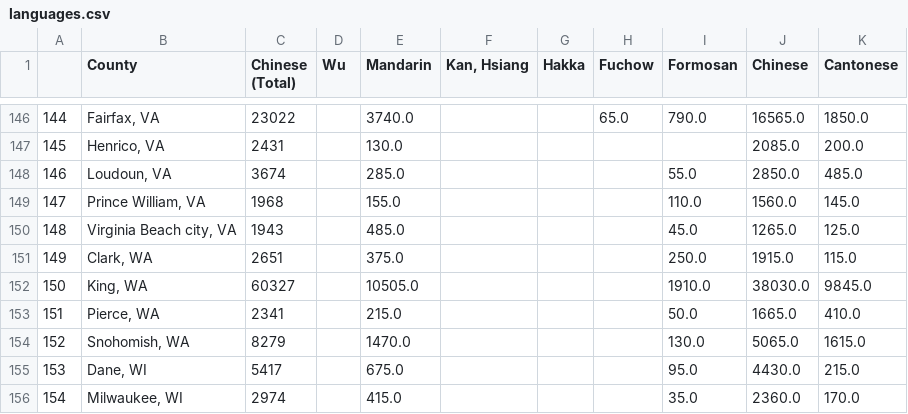
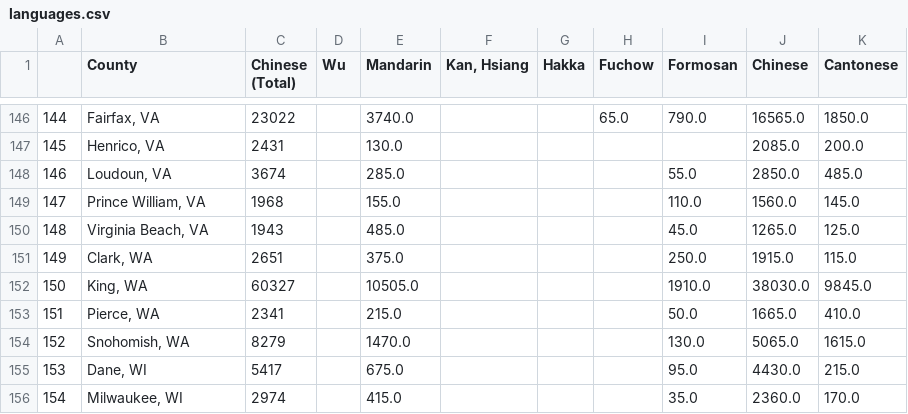
Before and after one commit to jeffreyshen19/blog, a CSV file: _code/chinese-dialects/languages.csv, drawn as a sheet; only a part is shown, gaps mark what is left out.

Commit message:
edit county names to map to svg

```diff
--- a/_code/chinese-dialects/languages.csv
+++ b/_code/chinese-dialects/languages.csv
@@ -149,3 +149,3 @@
 147,"Prince William, VA",1968,,155.0,,,,110.0,1560.0,145.0
-148,"Virginia Beach city, VA",1943,,485.0,,,,45.0,1265.0,125.0
+148,"Virginia Beach, VA",1943,,485.0,,,,45.0,1265.0,125.0
 149,"Clark, WA",2651,,375.0,,,,250.0,1915.0,115.0
```
